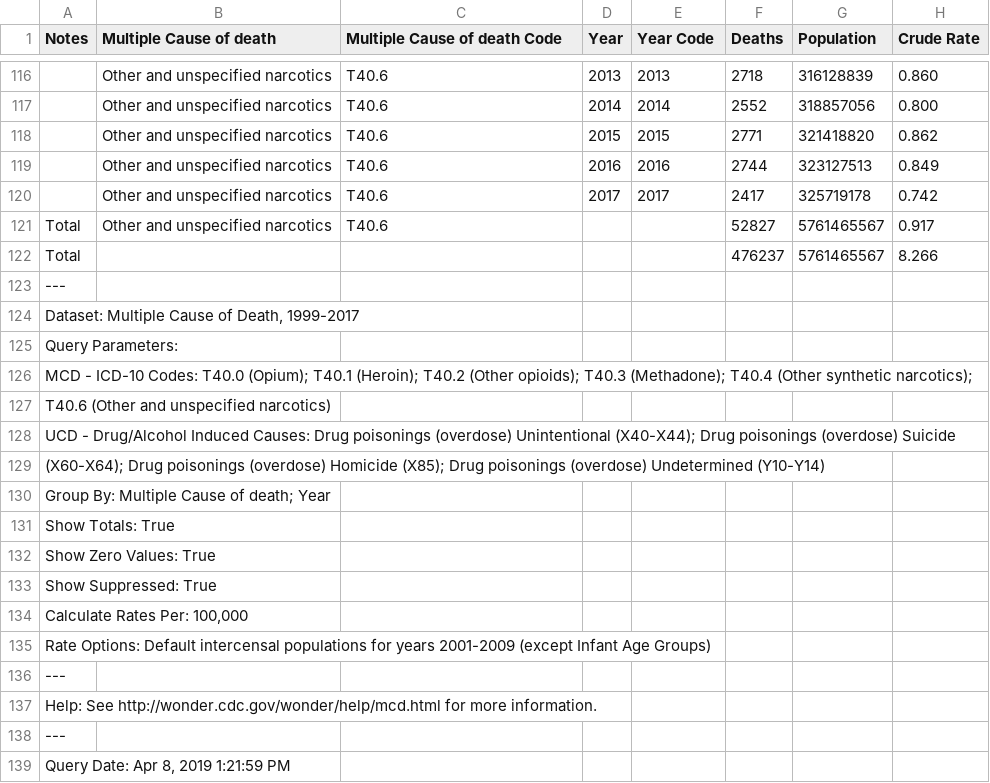
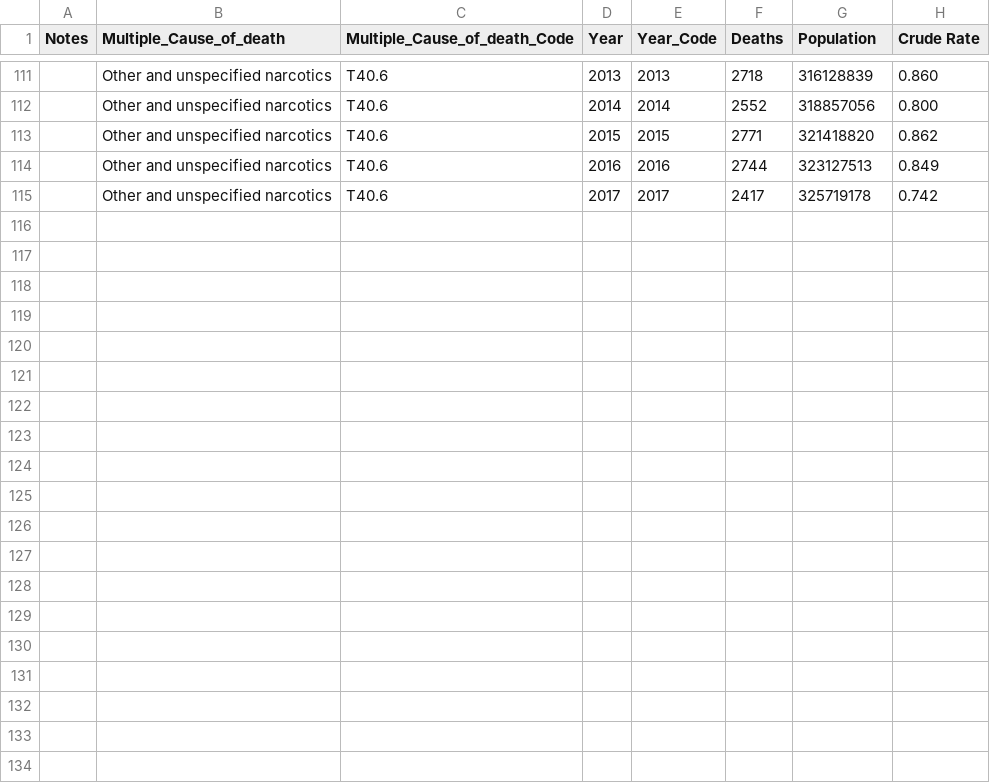
Before and after one commit to amal994/opioid_epidemic_viz, a TSV file: src/data/mcd_year.tsv, drawn as a sheet; only a part is shown, gaps mark what is left out; the diff covers the shown part only.

```diff
--- a/src/data/mcd_year.tsv
+++ b/src/data/mcd_year.tsv
@@ -1 +1 @@
-"Notes"	"Multiple Cause of death"	"Multiple Cause of death Code"	"Year"	"Year Code"	Deaths	Population	Crude Rate
+"Notes"	"Multiple_Cause_of_death"	"Multiple_Cause_of_death_Code"	"Year"	"Year_Code"	"Deaths"	"Population"	"Crude Rate"
@@ -120,20 +115 @@
 	"Other and unspecified narcotics"	"T40.6"	"2017"	"2017"	2417	325719178	0.742
-"Total"	"Other and unspecified narcotics"	"T40.6"			52827	5761465567	0.917
-"Total"					476237	5761465567	8.266
-"---"
-"Dataset: Multiple Cause of Death, 1999-2017"
-"Query Parameters:"
-"MCD - ICD-10 Codes: T40.0 (Opium); T40.1 (Heroin); T40.2 (Other opioids); T40.3 (Methadone); T40.4 (Other synthetic narcotics);"
-"T40.6 (Other and unspecified narcotics)"
-"UCD - Drug/Alcohol Induced Causes: Drug poisonings (overdose) Unintentional (X40-X44); Drug poisonings (overdose) Suicide"
-"(X60-X64); Drug poisonings (overdose) Homicide (X85); Drug poisonings (overdose) Undetermined (Y10-Y14)"
-"Group By: Multiple Cause of death; Year"
-"Show Totals: True"
-"Show Zero Values: True"
-"Show Suppressed: True"
-"Calculate Rates Per: 100,000"
-"Rate Options: Default intercensal populations for years 2001-2009 (except Infant Age Groups)"
-"---"
-"Help: See http://wonder.cdc.gov/wonder/help/mcd.html for more information."
-"---"
-"Query Date: Apr 8, 2019 1:21:59 PM"
```
Also changed, not shown: 50 removed rows elsewhere in this file, 9 other files.
